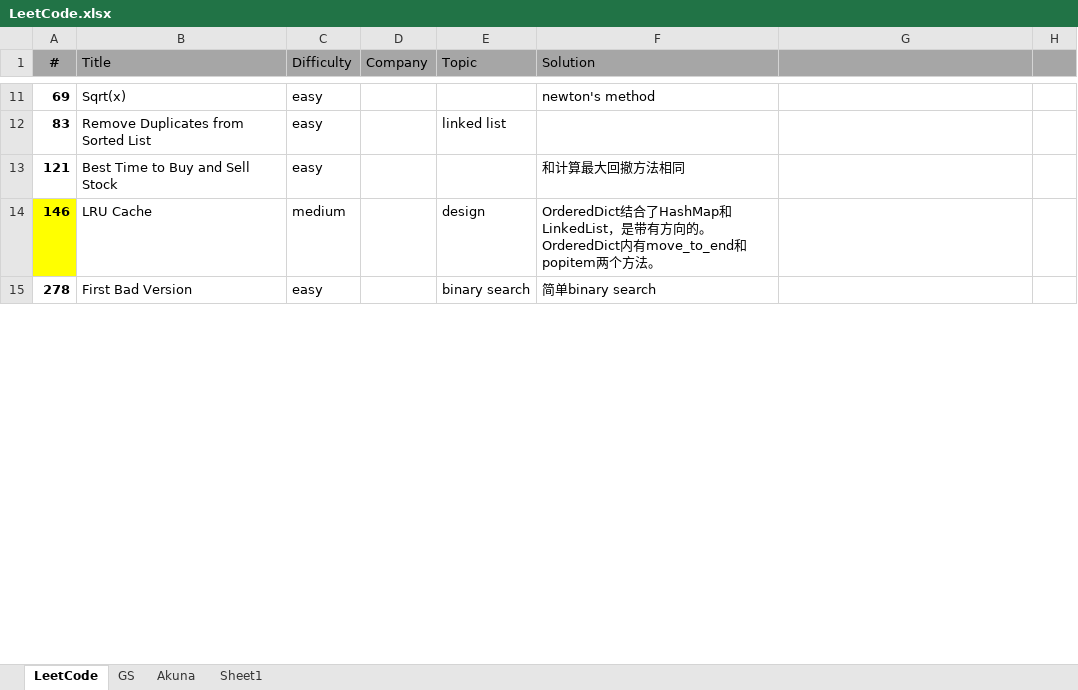
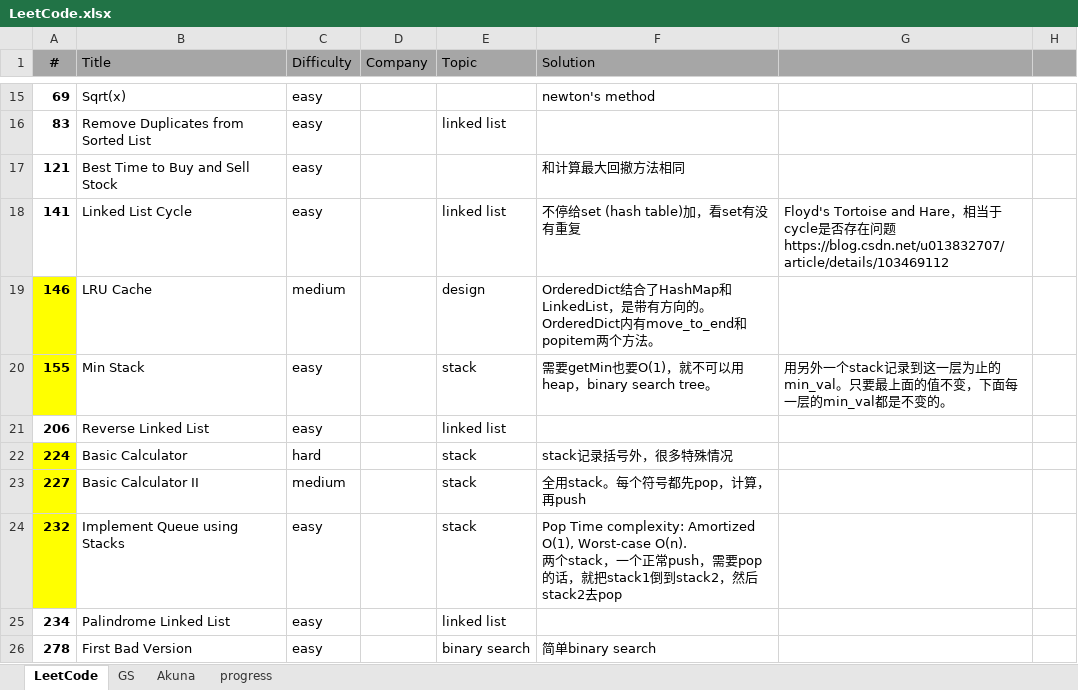
Before and after one commit to ck2w/Leetcode, an Excel workbook: LeetCode.xlsx, sheet LeetCode, drawn as a sheet; only a part is shown, gaps mark what is left out; values as stored, in another font and other column widths than the file's, no borders; ↵ is a line break in a cell; the diff covers the shown part only; the diff names each change by its address in the sheet, - before the commit and + after, or states it on an @@ line.

```diff
--- a/LeetCode.xlsx (sheet LeetCode)
+++ b/LeetCode.xlsx (sheet LeetCode)
-sheet tab: Sheet1
+sheet tab: progress
+row 18: 141 | Linked List Cycle | easy |  | linked list | 不停给set (hash table)加，看set有没有重复 | Floyd's Tortoise and Hare，相当于cycle是否存在问题 ↵ https://blog.csdn.net/u013832707/article/details/103469112
+row 20: 155 | Min Stack | easy |  | stack | 需要getMin也要O(1)，就不可以用heap，binary search tree。 | 用另外一个stack记录到这一层为止的min_val。只要最上面的值不变，下面每一层的min_val都是不变的。
+row 21: 206 | Reverse Linked List | easy |  | linked list
+row 22: 224 | Basic Calculator | hard |  | stack | stack记录括号外，很多特殊情况
+row 23: 227 | Basic Calculator II | medium |  | stack | 全用stack。每个符号都先pop，计算，再push
+row 24: 232 | Implement Queue using Stacks | easy |  | stack | Pop Time complexity: Amortized O(1), Worst-case O(n). ↵ 两个stack，一个正常push，需要pop的话，就把stack1倒到stack2，然后stack2去pop
+row 25: 234 | Palindrome Linked List | easy |  | linked list
```
Also changed, not shown: 8 added rows and 2 edited cells elsewhere in this sheet, sheet progress, charts or pictures, 19 other files.
